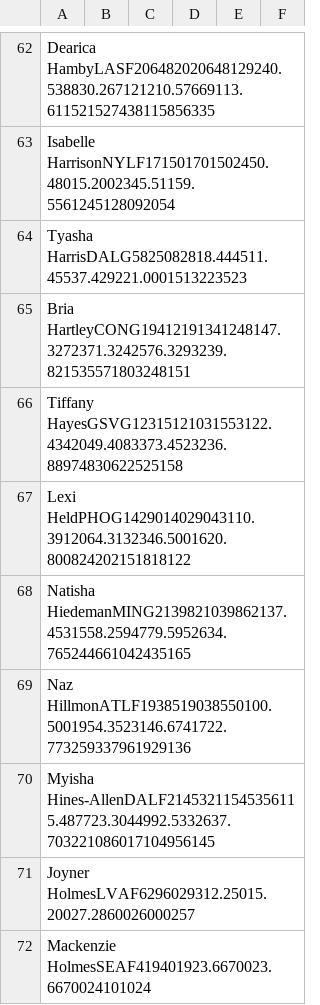
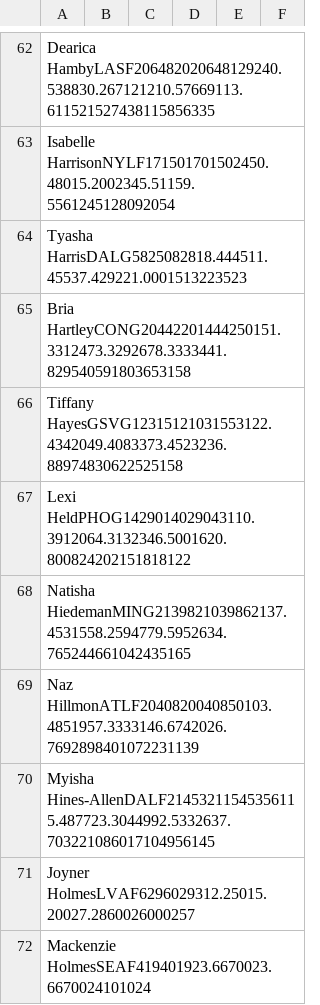
Before and after one commit to smonroe6/WNBA-Player-Rating, a CSV file: data/Metrics/2025Metrics.csv, drawn as a sheet; only a part is shown, gaps mark what is left out; the diff covers the shown part only.

```diff
--- a/data/Metrics/2025Metrics.csv
+++ b/data/Metrics/2025Metrics.csv
@@ -64,3 +64,3 @@ Isabelle HarrisonNYLF171501701502450.48015.2002345.51159.5561245128092054,,,,,
 Tyasha HarrisDALG5825082818.444511.45537.429221.0001513223523,,,,,
-Bria HartleyCONG19412191341248147.3272371.3242576.3293239.821535571803248151,,,,,
+Bria HartleyCONG20442201444250151.3312473.3292678.3333441.829540591803653158,,,,,
 Tiffany HayesGSVG12315121031553122.4342049.4083373.4523236.88974830622525158,,,,,
@@ -68,3 +68,3 @@ Lexi HeldPHOG1429014029043110.3912064.3132346.5001620.800824202151818122,,,,,
 Natisha HiedemanMING2139821039862137.4531558.2594779.5952634.765244661042435165,,,,,
-Naz HillmonATLF1938519038550100.5001954.3523146.6741722.773259337961929136,,,,,
+Naz HillmonATLF2040820040850103.4851957.3333146.6742026.7692898401072231139,,,,,
 Myisha Hines-AllenDALF21453211545356115.487723.3044992.5332637.703221086017104956145,,,,,
```
Also changed, not shown: 3 added rows, 1 removed row and 35 edited cells elsewhere in this file, 1 other file.
